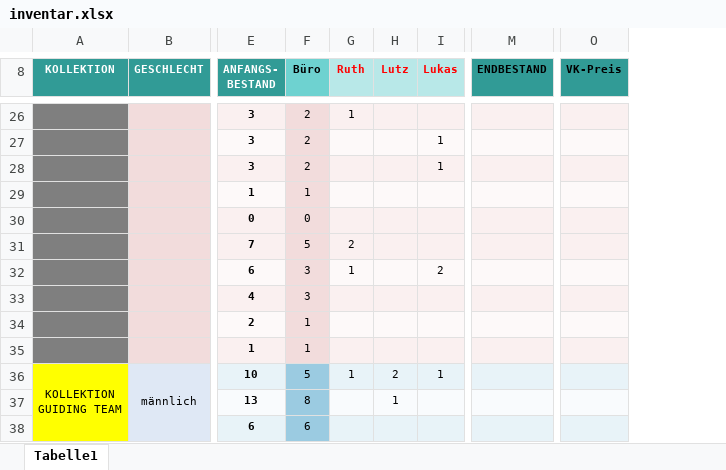
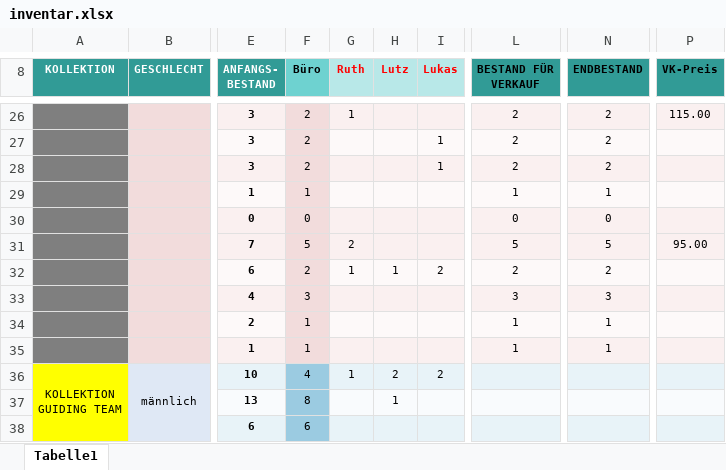
Before and after one commit to xandi37einhalb/CA, an Excel workbook: 2017 Reisen/inventar.xlsx, sheet Tabelle1, drawn as a sheet; only a part is shown, gaps mark what is left out; values as stored, in another font and other column widths than the file's, no borders; charts and pictures not drawn; removed rows and columns are numbered as before the commit, all else as after; the diff covers the shown part only; the diff names each change by its address in the sheet, - before the commit and + after, or states it on an @@ line.

Commit message:
Bestand für Lager aktualisiert, devinitver Verkaufsstatus Anfangsbestand/Endbestand

```diff
--- a/2017 Reisen/inventar.xlsx (sheet Tabelle1)
+++ b/2017 Reisen/inventar.xlsx (sheet Tabelle1)
+column L (BESTAND FÜR VERKAUF), rows 26-35: 2 | 2 | 2 | 1 | 0 | 5 | 2 | 3 | 1 | 1
-column M (ENDBESTAND), empty
+column N (ENDBESTAND), rows 26-35: 2 | 2 | 2 | 1 | 0 | 5 | 2 | 3 | 1 | 1
-column O (VK-Preis), empty
+column P (VK-Preis), rows 26-31: 115.00 |  |  |  |  | 95.00
-F32 (Büro): 3
+F32 (Büro): 2
-H32 (Lutz): (empty)
+H32 (Lutz): 1
-F36 (Büro): 5
+F36 (Büro): 4
-I36 (Lukas): 1
+I36 (Lukas): 2
```
Also changed, not shown: 8 edited cells, cell formats and merged cells elsewhere in this sheet, charts or pictures.
